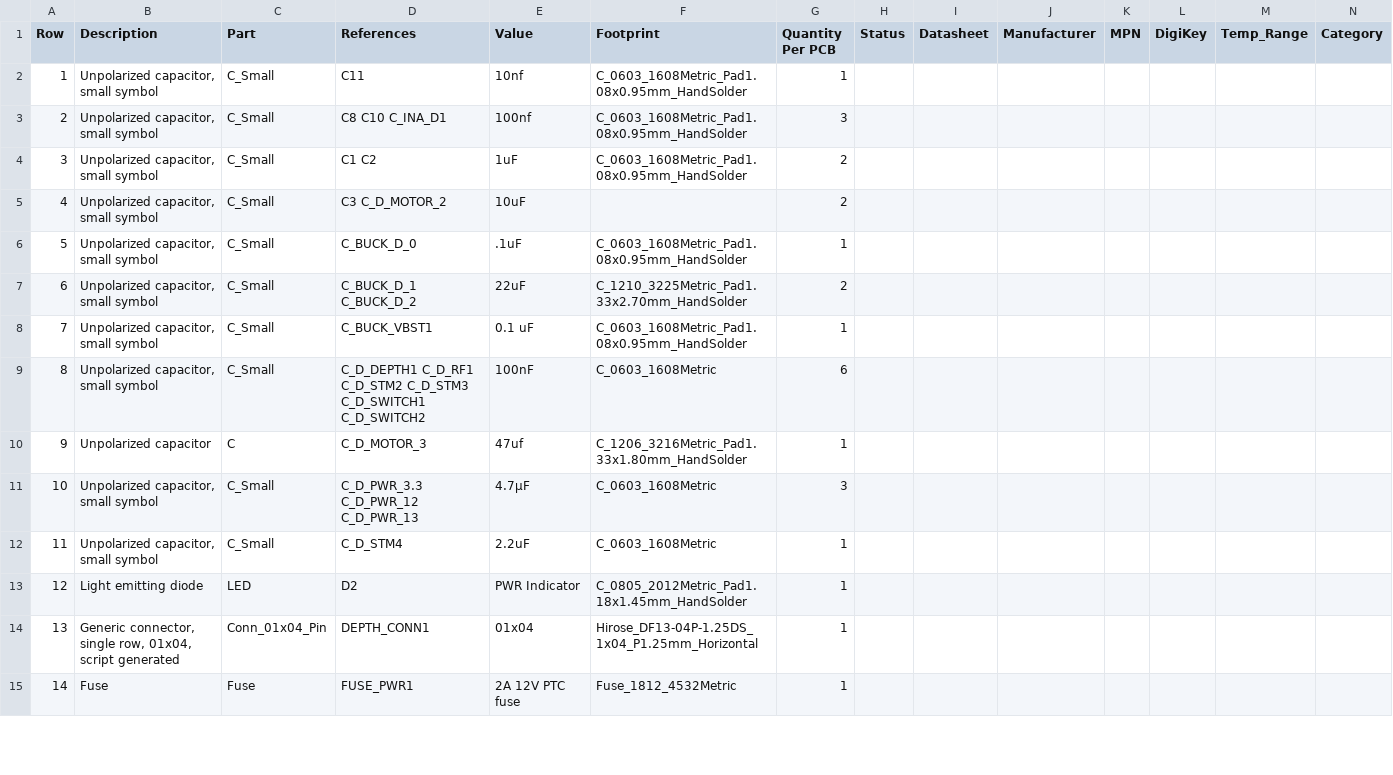
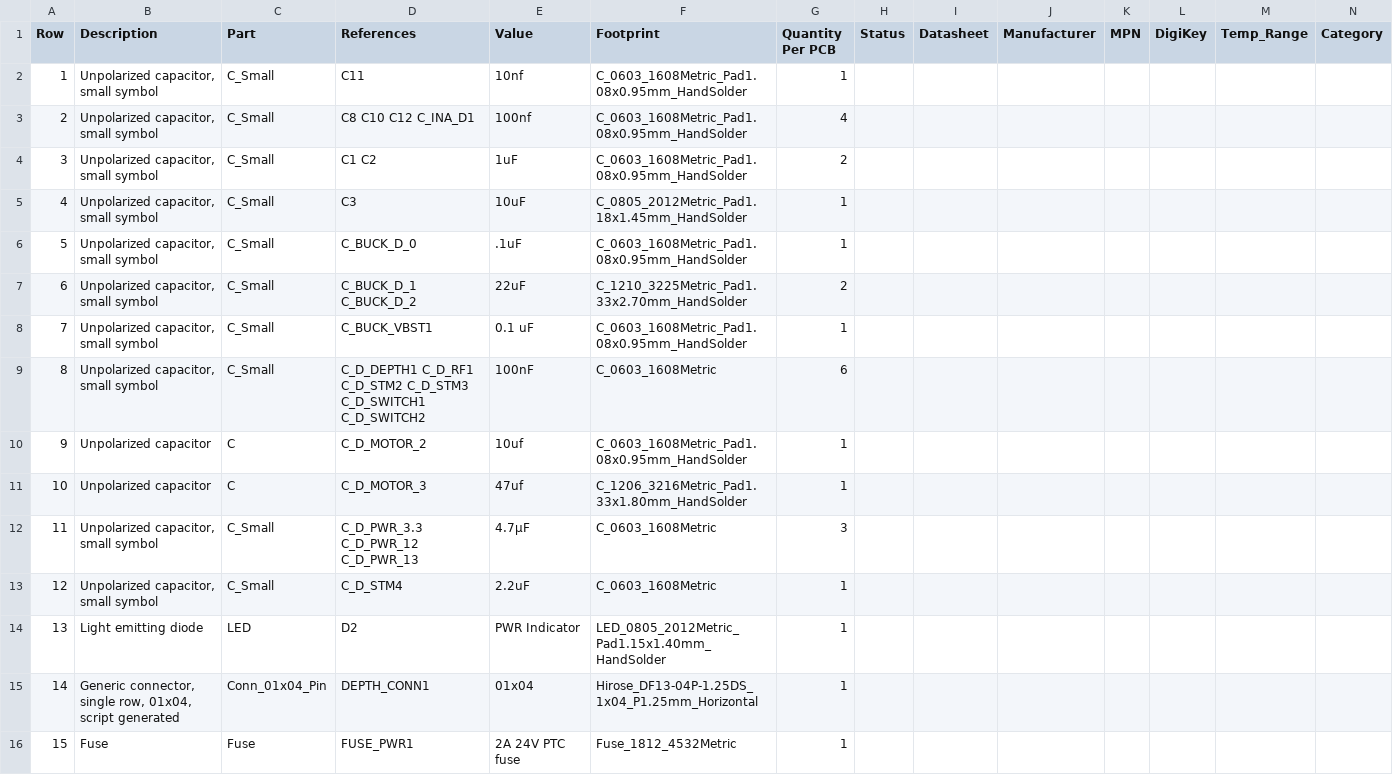
Before and after one commit to purduerov/X19-Float-Board, a CSV file: X19-Float-Board-BOM.csv, drawn as a sheet; only a part is shown; addresses are those after the commit; rows hold the shown columns only; the diff covers the shown part only; the diff names each change by its address in the sheet, - before the commit and + after, or states it on an @@ line.

```diff
--- a/X19-Float-Board-BOM.csv
+++ b/X19-Float-Board-BOM.csv
-D3 (References): C8 C10 C_INA_D1
+D3 (References): C8 C10 C12 C_INA_D1
-G3 (Quantity Per PCB): 3
+G3 (Quantity Per PCB): 4
-D5 (References): C3 C_D_MOTOR_2
+D5 (References): C3
-F5 (Footprint): (empty)
+F5 (Footprint): C_0805_2012Metric_Pad1.18x1.45mm_HandSolder
-G5 (Quantity Per PCB): 2
+G5 (Quantity Per PCB): 1
+row 10: 9 | Unpolarized capacitor | C | C_D_MOTOR_2 | 10uf | C_0603_1608Metric_Pad1.08x0.95mm_HandSolder | 1
@@ column A (Row) renumbered between rows 11 and 48 @@
-F14 (Footprint): C_0805_2012Metric_Pad1.18x1.45mm_HandSolder
+F14 (Footprint): LED_0805_2012Metric_Pad1.15x1.40mm_HandSolder
-E16 (Value): 2A 12V PTC fuse
+E16 (Value): 2A 24V PTC fuse
```
Also changed, not shown: 3 added rows, 2 removed rows and 25 edited cells elsewhere in this file, 4 other files.
